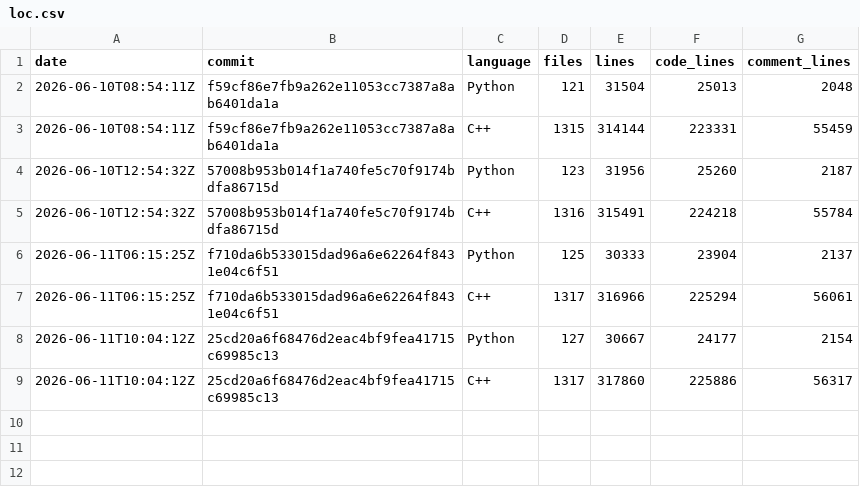
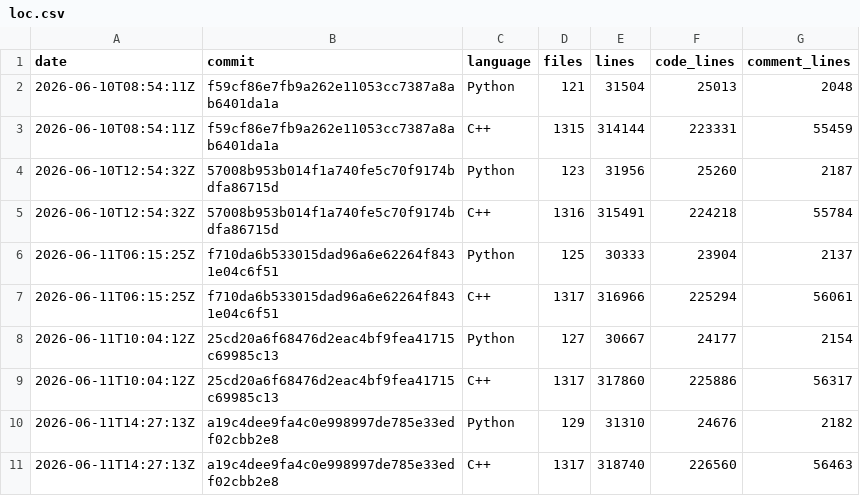
Before and after one commit to xadupre/xadupre.github.io, a CSV file: cache_data/onnx-light/loc.csv, drawn as a sheet.

```diff
--- a/cache_data/onnx-light/loc.csv
+++ b/cache_data/onnx-light/loc.csv
@@ -9 +9,3 @@ date,commit,language,files,lines,code_lines,comment_lines
 2026-06-11T10:04:12Z,25cd20a6f68476d2eac4bf9fea41715c69985c13,C++,1317,317860,225886,56317
+2026-06-11T14:27:13Z,a19c4dee9fa4c0e998997de785e33edf02cbb2e8,Python,129,31310,24676,2182
+2026-06-11T14:27:13Z,a19c4dee9fa4c0e998997de785e33edf02cbb2e8,C++,1317,318740,226560,56463
```
Also changed, not shown: cache_data/onnx-light/so_sizes.csv, cache_data/onnx-light/wheel_sizes.csv, 1 other file.
